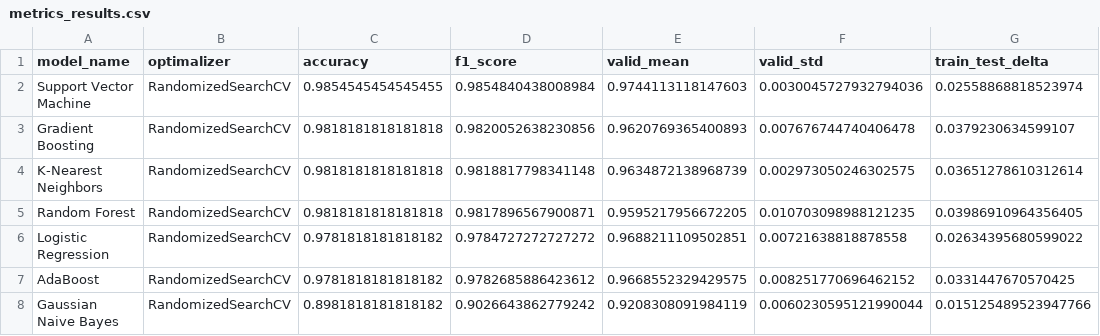
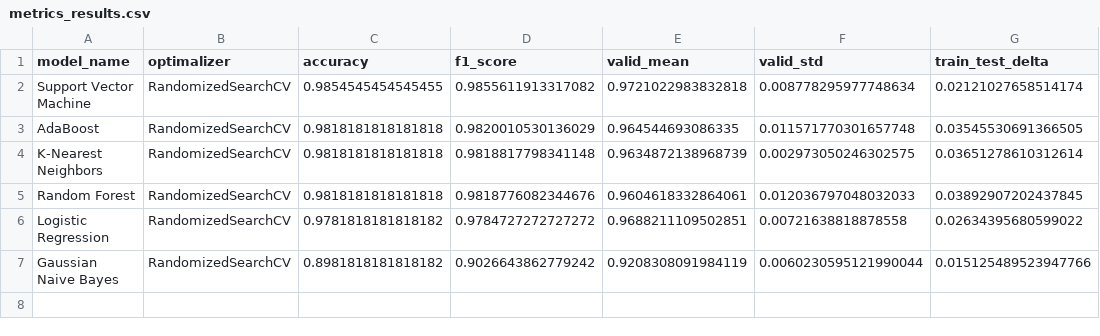
Before and after one commit to WexTheX/Bachelor-E2511, a CSV file: OutputFiles/metrics_results.csv, drawn as a sheet.

```diff
--- a/OutputFiles/metrics_results.csv
+++ b/OutputFiles/metrics_results.csv
@@ -1,8 +1,7 @@
 model_name,optimalizer,accuracy,f1_score,valid_mean,valid_std,train_test_delta
-Support Vector Machine,RandomizedSearchCV,0.9854545454545455,0.9854840438008984,0.9744113118147603,0.0030045727932794036,0.02558868818523974
-Gradient Boosting,RandomizedSearchCV,0.9818181818181818,0.9820052638230856,0.9620769365400893,0.007676744740406478,0.0379230634599107
+Support Vector Machine,RandomizedSearchCV,0.9854545454545455,0.9855611913317082,0.9721022983832818,0.008778295977748634,0.02121027658514174
+AdaBoost,RandomizedSearchCV,0.9818181818181818,0.9820010530136029,0.964544693086335,0.011571770301657748,0.03545530691366505
 K-Nearest Neighbors,RandomizedSearchCV,0.9818181818181818,0.9818817798341148,0.9634872138968739,0.002973050246302575,0.03651278610312614
-Random Forest,RandomizedSearchCV,0.9818181818181818,0.9817896567900871,0.9595217956672205,0.010703098988121235,0.03986910964356405
+Random Forest,RandomizedSearchCV,0.9818181818181818,0.9818776082344676,0.9604618332864061,0.012036797048032033,0.03892907202437845
 Logistic Regression,RandomizedSearchCV,0.9781818181818182,0.9784727272727272,0.9688211109502851,0.00721638818878558,0.02634395680599022
-AdaBoost,RandomizedSearchCV,0.9781818181818182,0.9782685886423612,0.9668552329429575,0.008251770696462152,0.0331447670570425
 Gaussian Naive Bayes,RandomizedSearchCV,0.8981818181818182,0.9026643862779242,0.9208308091984119,0.0060230595121990044,0.015125489523947766
```
Also changed, not shown: testOnFile/predictions.csv, testOnFile/summary.csv, 19 other files.
